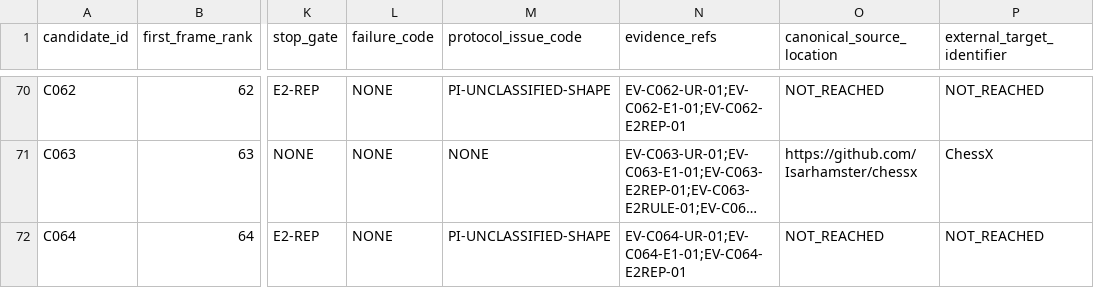
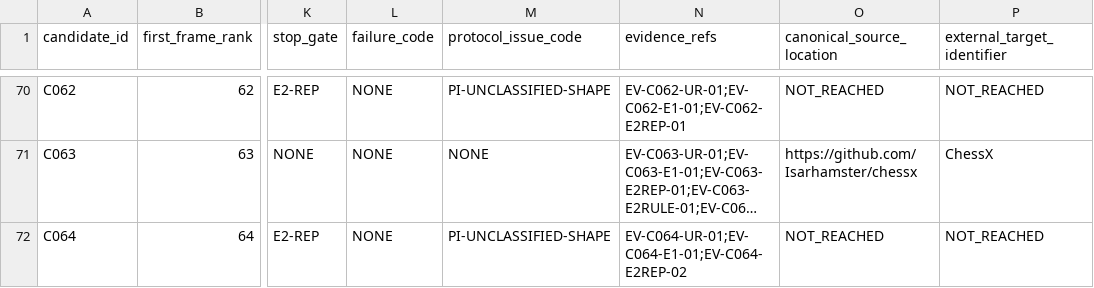
Before and after one commit to rohhj01-droid/red-team-spike, a TSV file: phase3_5/screening_candidates.tsv, drawn as a sheet; only a part is shown, gaps mark what is left out; long unchanged cells end in …; the diff names each change by its address in the sheet, - before the commit and + after, or states it on an @@ line.

```diff
--- a/phase3_5/screening_candidates.tsv
+++ b/phase3_5/screening_candidates.tsv
-N72 (evidence_refs): EV-C064-UR-01;EV-C064-E1-01;EV-C064-E2REP-01
+N72 (evidence_refs): EV-C064-UR-01;EV-C064-E1-01;EV-C064-E2REP-02
```
Also changed, not shown: phase3_5/screening_frame_items.tsv, 1 other file.
